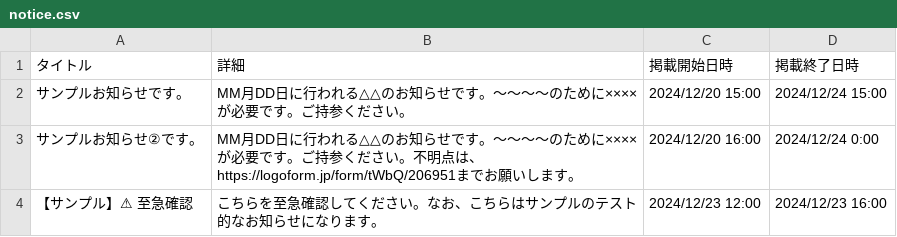
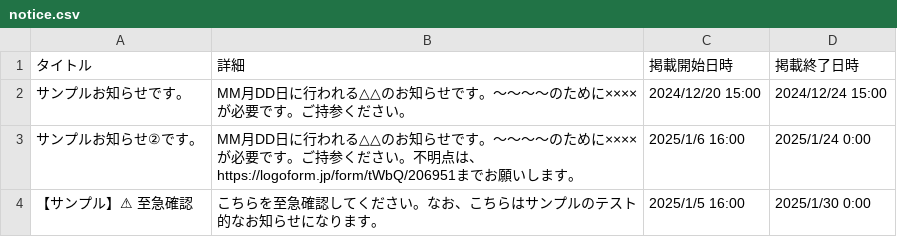
Before and after one commit to yaizu-city/app, a CSV file: notice.csv, drawn as a sheet; the diff names each change by its address in the sheet, - before the commit and + after, or states it on an @@ line.

Commit message:
Update notice.csv

```diff
--- a/notice.csv
+++ b/notice.csv
-C3 (掲載開始日時): 2024/12/20 16:00
+C3 (掲載開始日時): 2025/1/6 16:00
-D3 (掲載終了日時): 2024/12/24 0:00
+D3 (掲載終了日時): 2025/1/24 0:00
-C4 (掲載開始日時): 2024/12/23 12:00
+C4 (掲載開始日時): 2025/1/5 16:00
-D4 (掲載終了日時): 2024/12/23 16:00
+D4 (掲載終了日時): 2025/1/30 0:00
```
